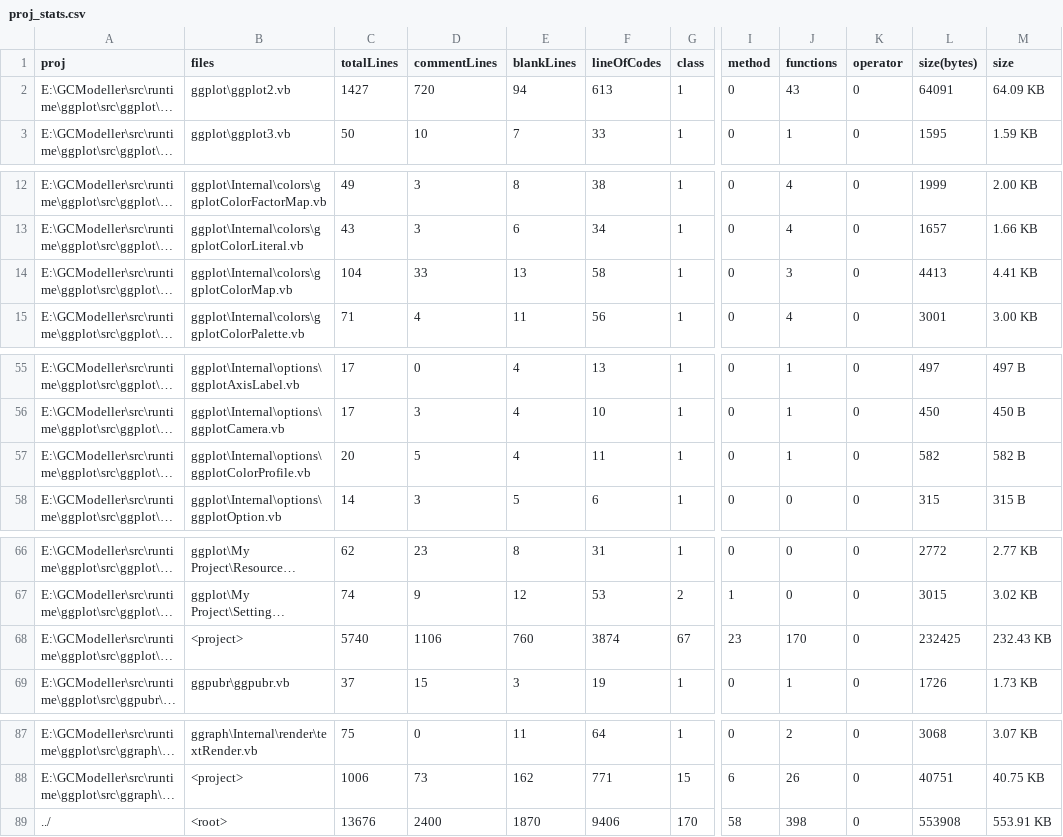
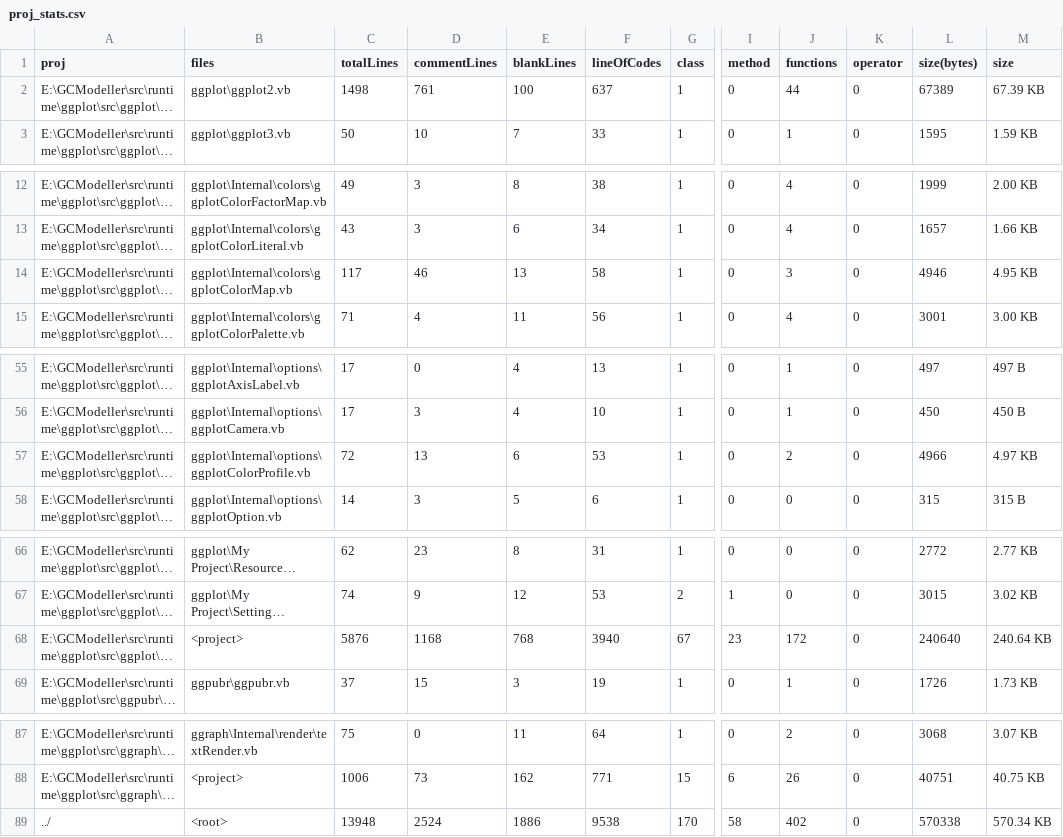
Before and after one commit to rsharp-lang/ggplot, a CSV file: proj_stats.csv, drawn as a sheet; only a part is shown, gaps mark what is left out; long unchanged cells end in …; the diff names each change by its address in the sheet, - before the commit and + after, or states it on an @@ line.

```diff
--- a/proj_stats.csv
+++ b/proj_stats.csv
-C2 (totalLines): 1427
+C2 (totalLines): 1498
-D2 (commentLines): 720
+D2 (commentLines): 761
-E2 (blankLines): 94
+E2 (blankLines): 100
-F2 (lineOfCodes): 613
+F2 (lineOfCodes): 637
-J2 (functions): 43
+J2 (functions): 44
-L2 (size(bytes)): 64091
+L2 (size(bytes)): 67389
-M2 (size): 64.09 KB
+M2 (size): 67.39 KB
-C14 (totalLines): 104
+C14 (totalLines): 117
-D14 (commentLines): 33
+D14 (commentLines): 46
-L14 (size(bytes)): 4413
+L14 (size(bytes)): 4946
-M14 (size): 4.41 KB
+M14 (size): 4.95 KB
-C57 (totalLines): 20
+C57 (totalLines): 72
-D57 (commentLines): 5
+D57 (commentLines): 13
-E57 (blankLines): 4
+E57 (blankLines): 6
-F57 (lineOfCodes): 11
+F57 (lineOfCodes): 53
-J57 (functions): 1
+J57 (functions): 2
-L57 (size(bytes)): 582
+L57 (size(bytes)): 4966
-M57 (size): 582 B
+M57 (size): 4.97 KB
-C68 (totalLines): 5740
+C68 (totalLines): 5876
-D68 (commentLines): 1106
+D68 (commentLines): 1168
-E68 (blankLines): 760
+E68 (blankLines): 768
-F68 (lineOfCodes): 3874
+F68 (lineOfCodes): 3940
-J68 (functions): 170
+J68 (functions): 172
-L68 (size(bytes)): 232425
+L68 (size(bytes)): 240640
-M68 (size): 232.43 KB
+M68 (size): 240.64 KB
-C89 (totalLines): 13676
+C89 (totalLines): 13948
-D89 (commentLines): 2400
+D89 (commentLines): 2524
-E89 (blankLines): 1870
+E89 (blankLines): 1886
-F89 (lineOfCodes): 9406
+F89 (lineOfCodes): 9538
-J89 (functions): 398
+J89 (functions): 402
-L89 (size(bytes)): 553908
+L89 (size(bytes)): 570338
-M89 (size): 553.91 KB
+M89 (size): 570.34 KB
```
Also changed, not shown: 3 other files.
